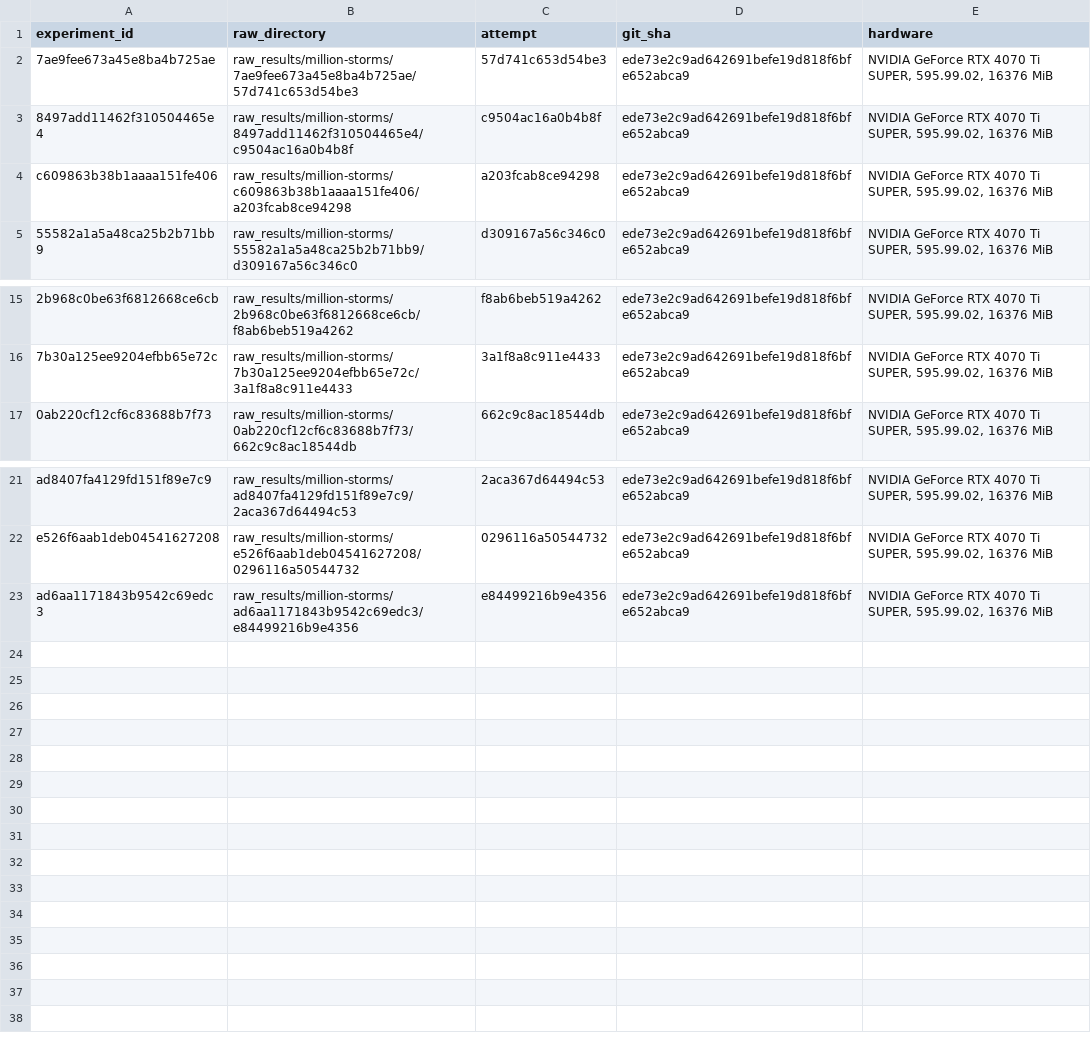
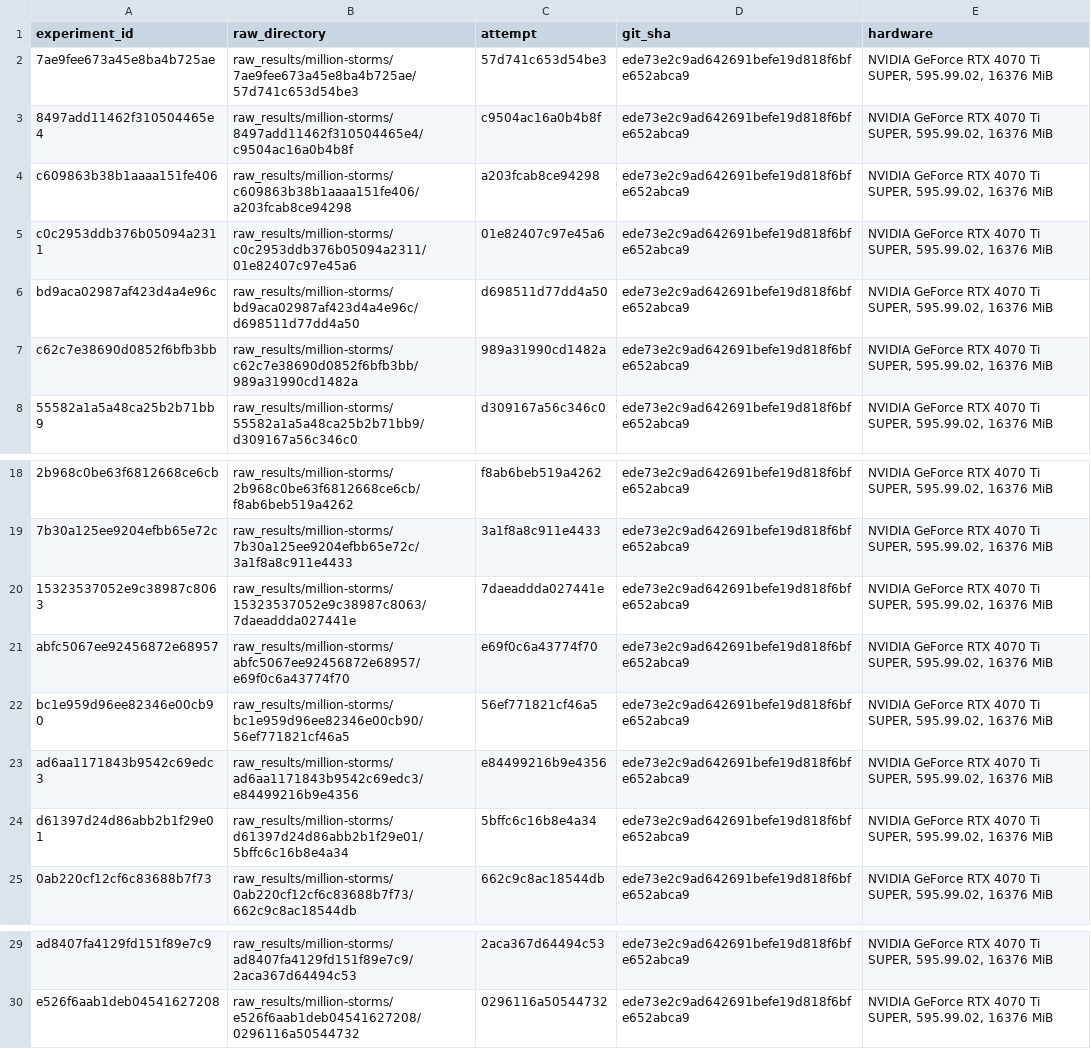
Before and after one commit to Lincoln-Environmental/floodwarp, a CSV file: research/floodwarp_methods_paper/processed/million/archive.csv, drawn as a sheet; only a part is shown, gaps mark what is left out; the diff names each change by its address in the sheet, - before the commit and + after, or states it on an @@ line.

```diff
--- a/research/floodwarp_methods_paper/processed/million/archive.csv
+++ b/research/floodwarp_methods_paper/processed/million/archive.csv
+row 5: c0c2953ddb376b05094a2311 | raw_results/million-storms/c0c2953ddb376b05094a2311/01e82407c97e45a6 | 01e82407c97e45a6 | ede73e2c9ad642691befe19d818f6bfe652abca9 | NVIDIA GeForce RTX 4070 Ti SUPER, 595.99.02, 16376 MiB
+row 6: bd9aca02987af423d4a4e96c | raw_results/million-storms/bd9aca02987af423d4a4e96c/d698511d77dd4a50 | d698511d77dd4a50 | ede73e2c9ad642691befe19d818f6bfe652abca9 | NVIDIA GeForce RTX 4070 Ti SUPER, 595.99.02, 16376 MiB
+row 7: c62c7e38690d0852f6bfb3bb | raw_results/million-storms/c62c7e38690d0852f6bfb3bb/989a31990cd1482a | 989a31990cd1482a | ede73e2c9ad642691befe19d818f6bfe652abca9 | NVIDIA GeForce RTX 4070 Ti SUPER, 595.99.02, 16376 MiB
+row 20: 15323537052e9c38987c8063 | raw_results/million-storms/15323537052e9c38987c8063/7daeaddda027441e | 7daeaddda027441e | ede73e2c9ad642691befe19d818f6bfe652abca9 | NVIDIA GeForce RTX 4070 Ti SUPER, 595.99.02, 16376 MiB
+row 21: abfc5067ee92456872e68957 | raw_results/million-storms/abfc5067ee92456872e68957/e69f0c6a43774f70 | e69f0c6a43774f70 | ede73e2c9ad642691befe19d818f6bfe652abca9 | NVIDIA GeForce RTX 4070 Ti SUPER, 595.99.02, 16376 MiB
+row 22: bc1e959d96ee82346e00cb90 | raw_results/million-storms/bc1e959d96ee82346e00cb90/56ef771821cf46a5 | 56ef771821cf46a5 | ede73e2c9ad642691befe19d818f6bfe652abca9 | NVIDIA GeForce RTX 4070 Ti SUPER, 595.99.02, 16376 MiB
+row 24: d61397d24d86abb2b1f29e01 | raw_results/million-storms/d61397d24d86abb2b1f29e01/5bffc6c16b8e4a34 | 5bffc6c16b8e4a34 | ede73e2c9ad642691befe19d818f6bfe652abca9 | NVIDIA GeForce RTX 4070 Ti SUPER, 595.99.02, 16376 MiB
```
Also changed, not shown: research/floodwarp_methods_paper/processed/million/policies.csv, research/floodwarp_methods_paper/processed/million/reference_checks.csv, 22 other files.
